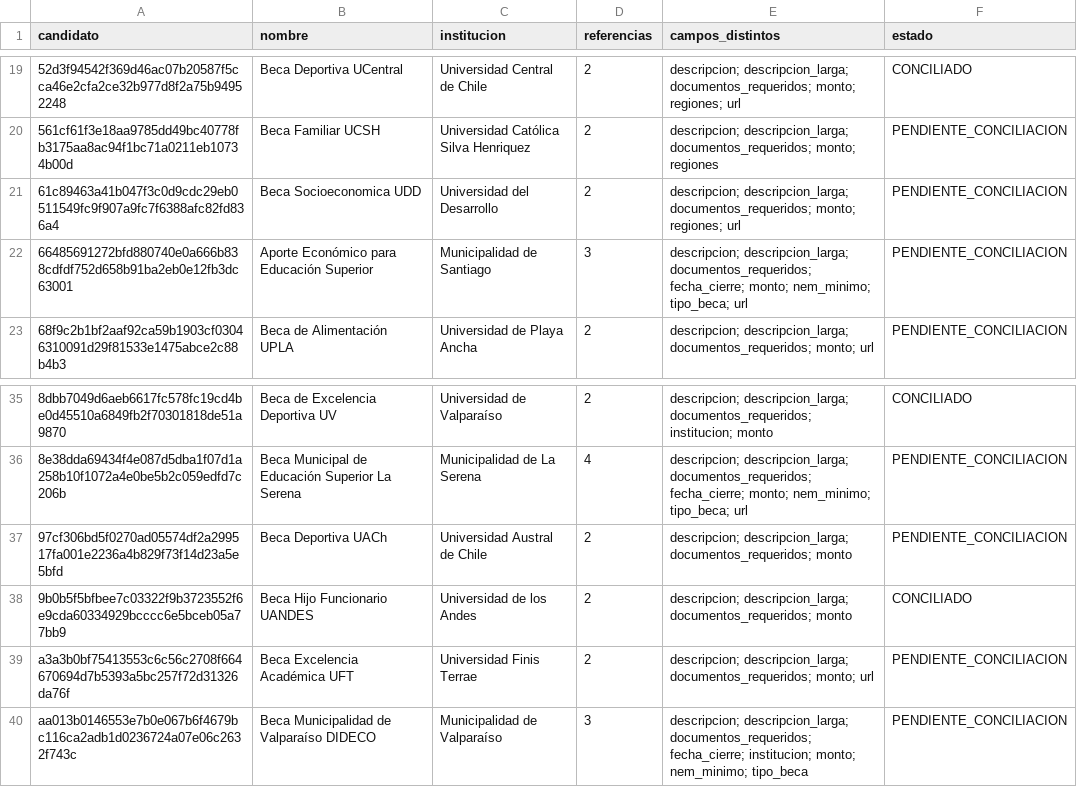
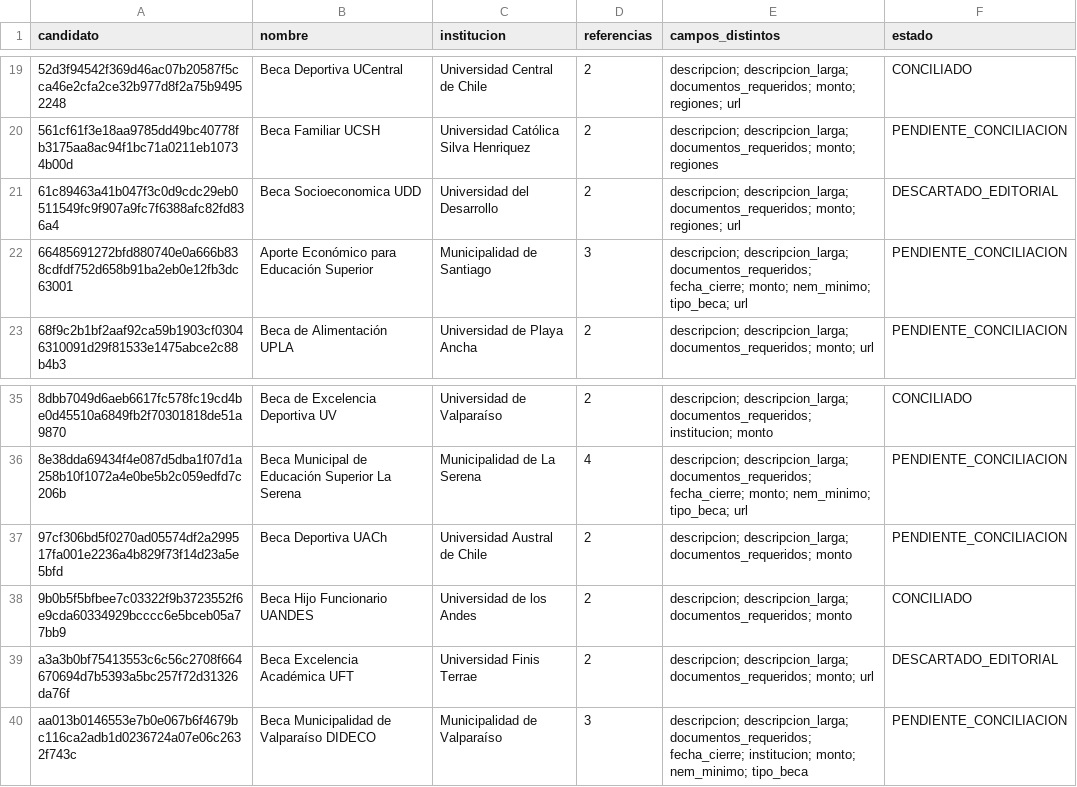
Before and after one commit to BenjaAranda/BecasFind, a CSV file: documentacion/auditoria_corpus/procesados/variantes/grupos.csv, drawn as a sheet; only a part is shown, gaps mark what is left out.

```diff
--- a/documentacion/auditoria_corpus/procesados/variantes/grupos.csv
+++ b/documentacion/auditoria_corpus/procesados/variantes/grupos.csv
@@ -20,3 +20,3 @@ candidato,nombre,institucion,referencias,campos_distintos,estado
 561cf61f3e18aa9785dd49bc40778fb3175aa8ac94f1bc71a0211eb10734b00d,Beca Familiar UCSH,Universidad Católica Silva Henriquez,2,descripcion; descripcion_larga; documentos_requeridos; monto; regiones,PENDIENTE_CONCILIACION
-61c89463a41b047f3c0d9cdc29eb0511549fc9f907a9fc7f6388afc82fd836a4,Beca Socioeconomica UDD,Universidad del Desarrollo,2,descripcion; descripcion_larga; documentos_requeridos; monto; regiones; url,PENDIENTE_CONCILIACION
+61c89463a41b047f3c0d9cdc29eb0511549fc9f907a9fc7f6388afc82fd836a4,Beca Socioeconomica UDD,Universidad del Desarrollo,2,descripcion; descripcion_larga; documentos_requeridos; monto; regiones; url,DESCARTADO_EDITORIAL
 66485691272bfd880740e0a666b838cdfdf752d658b91ba2eb0e12fb3dc63001,Aporte Económico para Educación Superior,Municipalidad de Santiago,3,descripcion; descripcion_larga; documentos_requeridos; fecha_cierre; monto; nem_minimo; tipo_beca; url,PENDIENTE_CONCILIACION
@@ -38,3 +38,3 @@ candidato,nombre,institucion,referencias,campos_distintos,estado
 9b0b5f5bfbee7c03322f9b3723552f6e9cda60334929bcccc6e5bceb05a77bb9,Beca Hijo Funcionario UANDES,Universidad de los Andes,2,descripcion; descripcion_larga; documentos_requeridos; monto,CONCILIADO
-a3a3b0bf75413553c6c56c2708f664670694d7b5393a5bc257f72d31326da76f,Beca Excelencia Académica UFT,Universidad Finis Terrae,2,descripcion; descripcion_larga; documentos_requeridos; monto; url,PENDIENTE_CONCILIACION
+a3a3b0bf75413553c6c56c2708f664670694d7b5393a5bc257f72d31326da76f,Beca Excelencia Académica UFT,Universidad Finis Terrae,2,descripcion; descripcion_larga; documentos_requeridos; monto; url,DESCARTADO_EDITORIAL
 aa013b0146553e7b0e067b6f4679bc116ca2adb1d0236724a07e06c2632f743c,Beca Municipalidad de Valparaíso DIDECO,Municipalidad de Valparaíso,3,descripcion; descripcion_larga; documentos_requeridos; fecha_cierre; institucion; monto; nem_minimo; tipo_beca,PENDIENTE_CONCILIACION
```
Also changed, not shown: documentacion/auditoria_corpus/procesados/avance/por_archivo.csv, documentacion/auditoria_corpus/procesados/avance/por_institucion.csv, 21 other files.
